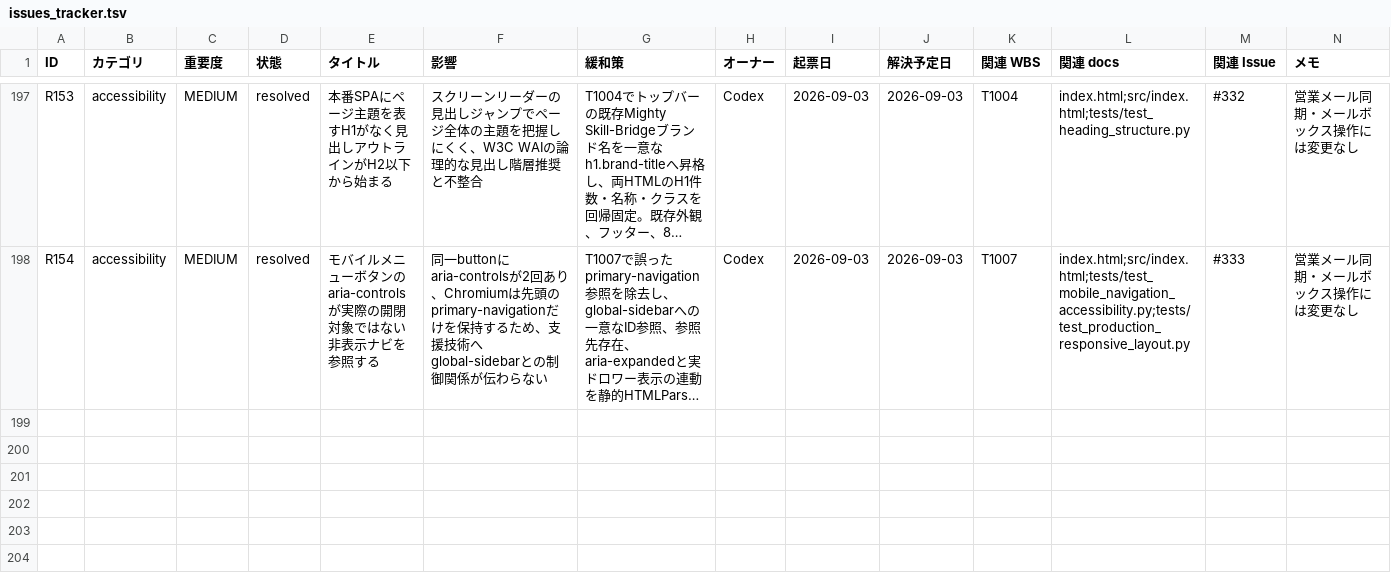
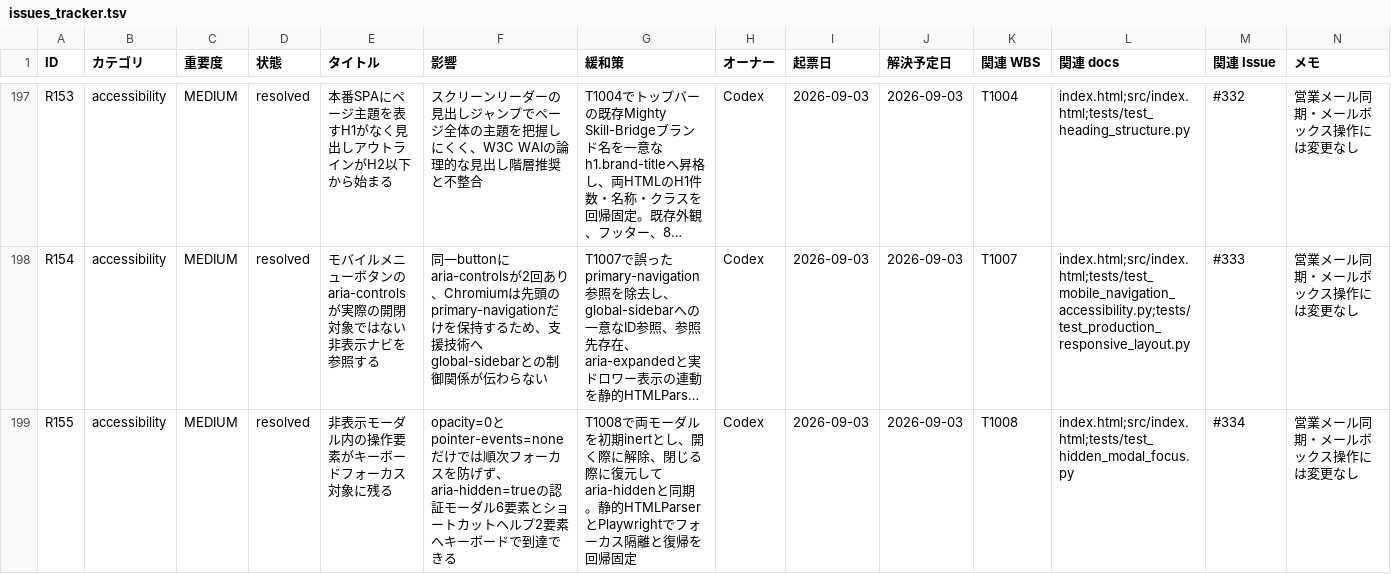
Before and after one commit to kanta13jp1/mighty-link-ai-connect, a TSV file: data/issues_tracker.tsv, drawn as a sheet; only a part is shown, gaps mark what is left out; long unchanged cells end in …; rows hold the shown columns only; the diff names each change by its address in the sheet, - before the commit and + after, or states it on an @@ line.

Commit message:
fix: isolate hidden modal focus targets (#334)

```diff
--- a/data/issues_tracker.tsv
+++ b/data/issues_tracker.tsv
+row 199: R155 | accessibility | MEDIUM | resolved | 非表示モーダル内の操作要素がキーボードフォーカス対象に残る | opacity=0とpointer-events=noneだけでは順次フォーカスを防げず、aria-hidden=trueの認証モーダル6要素とショートカットヘルプ2要素へキーボードで到達できる | T1008で両モーダルを初期inertとし、開く際に解除、閉じる際に復元してaria-hiddenと同期。静的HTMLParserとPlaywrightでフォーカス隔離と復帰を回帰固定 | Codex | 2026-09-03 | 2026-09-03 | T1008 | index.html;src/index.html;tests/test_hidden_modal_focus.py | #334 | 営業メール同期・メールボックス操作には変更なし
```
Also changed, not shown: data/WBS.tsv, data/release_go_no_go_criteria.tsv, 27 other files.
